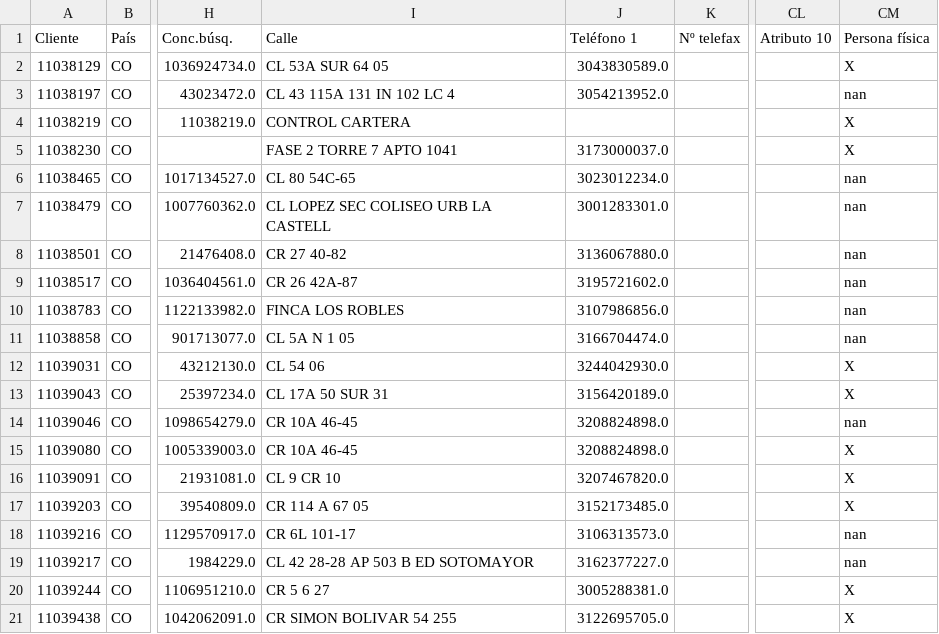
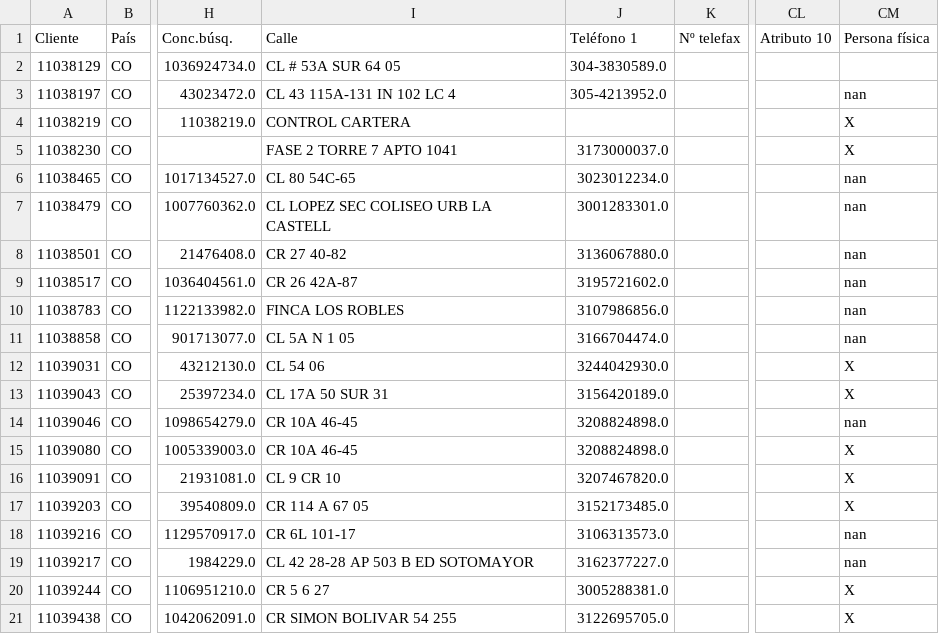
Before and after one commit to cdlondonoSolla/DataQuality-env, a CSV file: data/temp/kna1.csv, drawn as a sheet; only a part is shown, gaps mark what is left out; the diff names each change by its address in the sheet, - before the commit and + after, or states it on an @@ line.

```diff
--- a/data/temp/kna1.csv
+++ b/data/temp/kna1.csv
-I2 (Calle): CL 53A SUR 64 05
+I2 (Calle): CL # 53A SUR 64 05
-J2 (Teléfono 1): 3043830589.0
+J2 (Teléfono 1): 304-3830589.0
-CM2 (Persona física): X
+CM2 (Persona física): (empty)
-I3 (Calle): CL 43 115A 131 IN 102 LC 4
+I3 (Calle): CL 43 115A-131 IN 102 LC 4
-J3 (Teléfono 1): 3054213952.0
+J3 (Teléfono 1): 305-4213952.0
```
Also changed, not shown: 20 other files.
